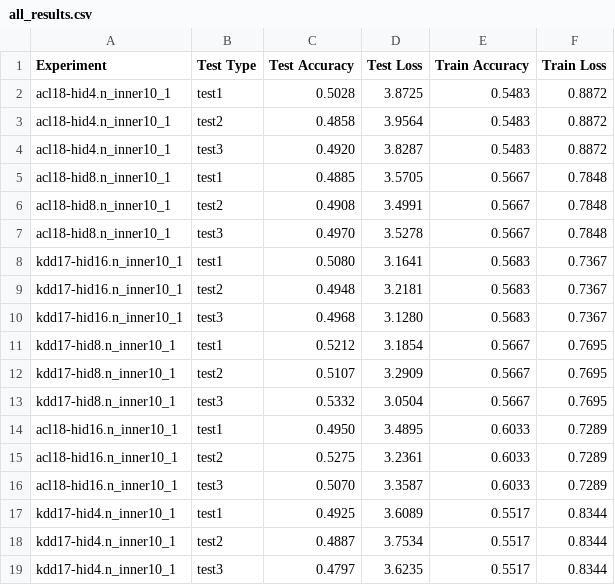
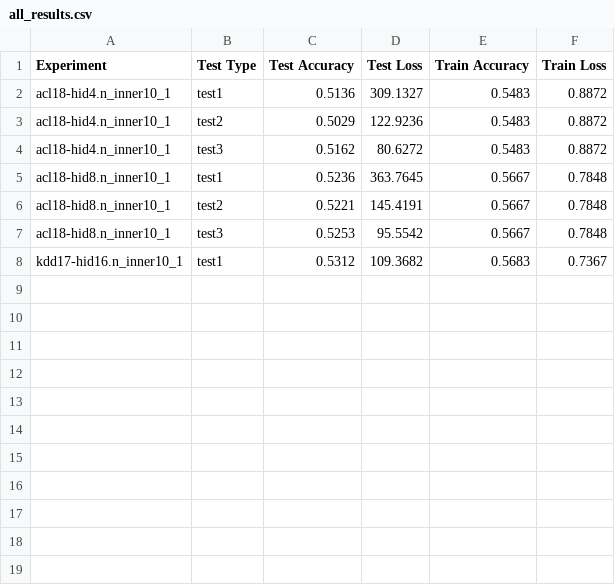
Before and after one commit to simonjisu/SMILE, a CSV file: all_results.csv, drawn as a sheet.

```diff
--- a/all_results.csv
+++ b/all_results.csv
@@ -1,19 +1,8 @@
 Experiment,Test Type,Test Accuracy,Test Loss,Train Accuracy,Train Loss
-acl18-hid4.n_inner10_1,test1,0.5028,3.8725,0.5483,0.8872
-acl18-hid4.n_inner10_1,test2,0.4858,3.9564,0.5483,0.8872
-acl18-hid4.n_inner10_1,test3,0.4920,3.8287,0.5483,0.8872
-acl18-hid8.n_inner10_1,test1,0.4885,3.5705,0.5667,0.7848
-acl18-hid8.n_inner10_1,test2,0.4908,3.4991,0.5667,0.7848
-acl18-hid8.n_inner10_1,test3,0.4970,3.5278,0.5667,0.7848
-kdd17-hid16.n_inner10_1,test1,0.5080,3.1641,0.5683,0.7367
-kdd17-hid16.n_inner10_1,test2,0.4948,3.2181,0.5683,0.7367
-kdd17-hid16.n_inner10_1,test3,0.4968,3.1280,0.5683,0.7367
-kdd17-hid8.n_inner10_1,test1,0.5212,3.1854,0.5667,0.7695
-kdd17-hid8.n_inner10_1,test2,0.5107,3.2909,0.5667,0.7695
-kdd17-hid8.n_inner10_1,test3,0.5332,3.0504,0.5667,0.7695
-acl18-hid16.n_inner10_1,test1,0.4950,3.4895,0.6033,0.7289
-acl18-hid16.n_inner10_1,test2,0.5275,3.2361,0.6033,0.7289
-acl18-hid16.n_inner10_1,test3,0.5070,3.3587,0.6033,0.7289
-kdd17-hid4.n_inner10_1,test1,0.4925,3.6089,0.5517,0.8344
-kdd17-hid4.n_inner10_1,test2,0.4887,3.7534,0.5517,0.8344
-kdd17-hid4.n_inner10_1,test3,0.4797,3.6235,0.5517,0.8344
+acl18-hid4.n_inner10_1,test1,0.5136,309.1327,0.5483,0.8872
+acl18-hid4.n_inner10_1,test2,0.5029,122.9236,0.5483,0.8872
+acl18-hid4.n_inner10_1,test3,0.5162,80.6272,0.5483,0.8872
+acl18-hid8.n_inner10_1,test1,0.5236,363.7645,0.5667,0.7848
+acl18-hid8.n_inner10_1,test2,0.5221,145.4191,0.5667,0.7848
+acl18-hid8.n_inner10_1,test3,0.5253,95.5542,0.5667,0.7848
+kdd17-hid16.n_inner10_1,test1,0.5312,109.3682,0.5683,0.7367
```
Also changed, not shown: all_results_win.csv, 5 other files.
